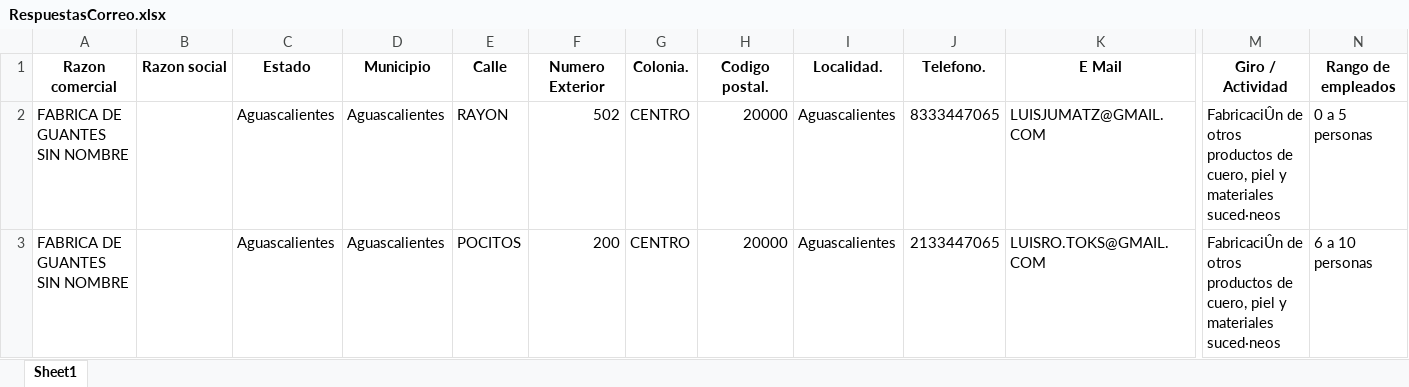
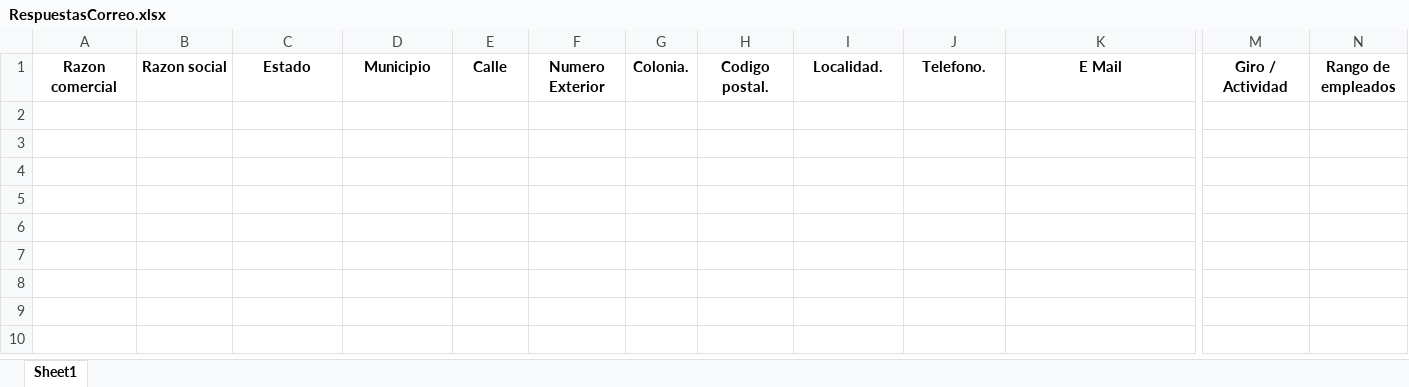
Before and after one commit to issmar/TB_MS-WB, an Excel workbook: MS&WS_Toolbox/RespuestasMail/RespuestasCorreo.xlsx, sheet Sheet1, drawn as a sheet; only a part is shown, gaps mark what is left out; values as stored, in another font and other column widths than the file's, no borders; rows hold the shown columns only; the diff names each change by its address in the sheet, - before the commit and + after, or states it on an @@ line.

```diff
--- a/MS&WS_Toolbox/RespuestasMail/RespuestasCorreo.xlsx (sheet Sheet1)
+++ b/MS&WS_Toolbox/RespuestasMail/RespuestasCorreo.xlsx (sheet Sheet1)
-row 2: FABRICA DE GUANTES SIN NOMBRE |  | Aguascalientes | Aguascalientes | RAYON | 502 | CENTRO | 20000 | Aguascalientes | 8333447065 | LUISJUMATZ@GMAIL.COM | FabricaciÛn de otros productos de cuero, piel y materiales suced·neos | 0 a 5 personas
-row 3: FABRICA DE GUANTES SIN NOMBRE |  | Aguascalientes | Aguascalientes | POCITOS | 200 | CENTRO | 20000 | Aguascalientes | 2133447065 | LUISRO.TOKS@GMAIL.COM | FabricaciÛn de otros productos de cuero, piel y materiales suced·neos | 6 a 10 personas
```
Also changed, not shown: MS&WS_Toolbox/RespuestasWA/RespuestasWA.xlsx, 9 other files.
